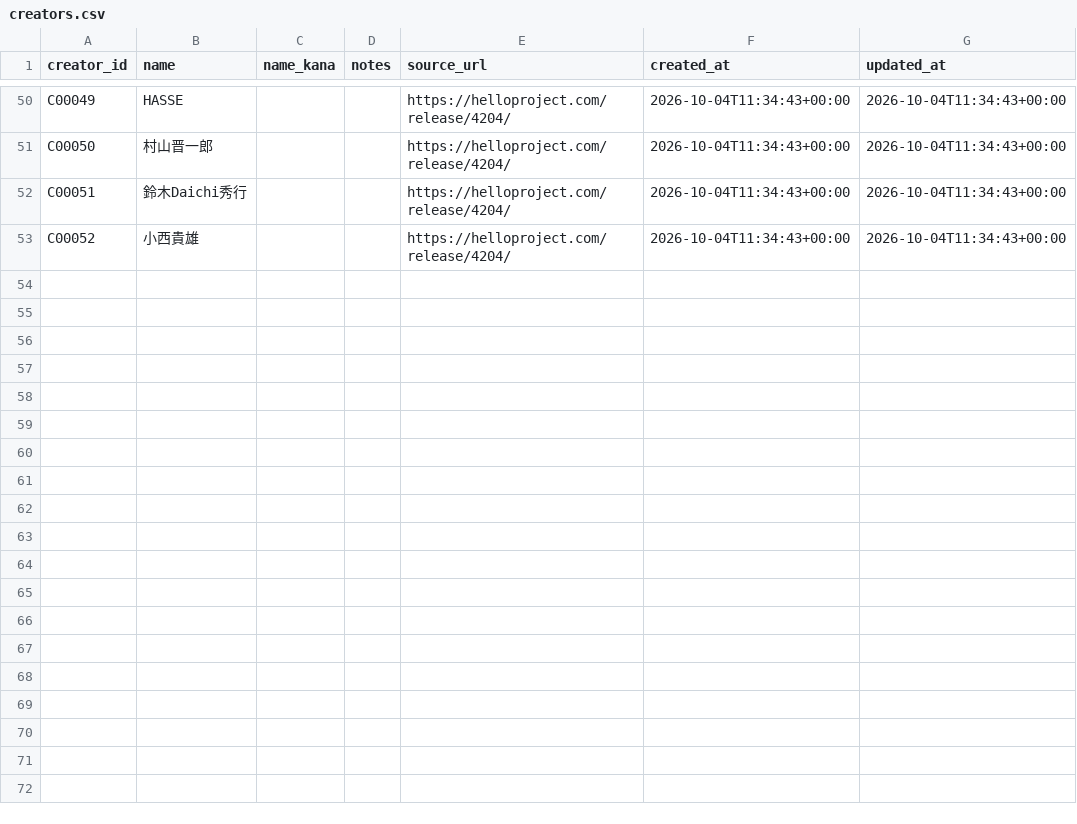
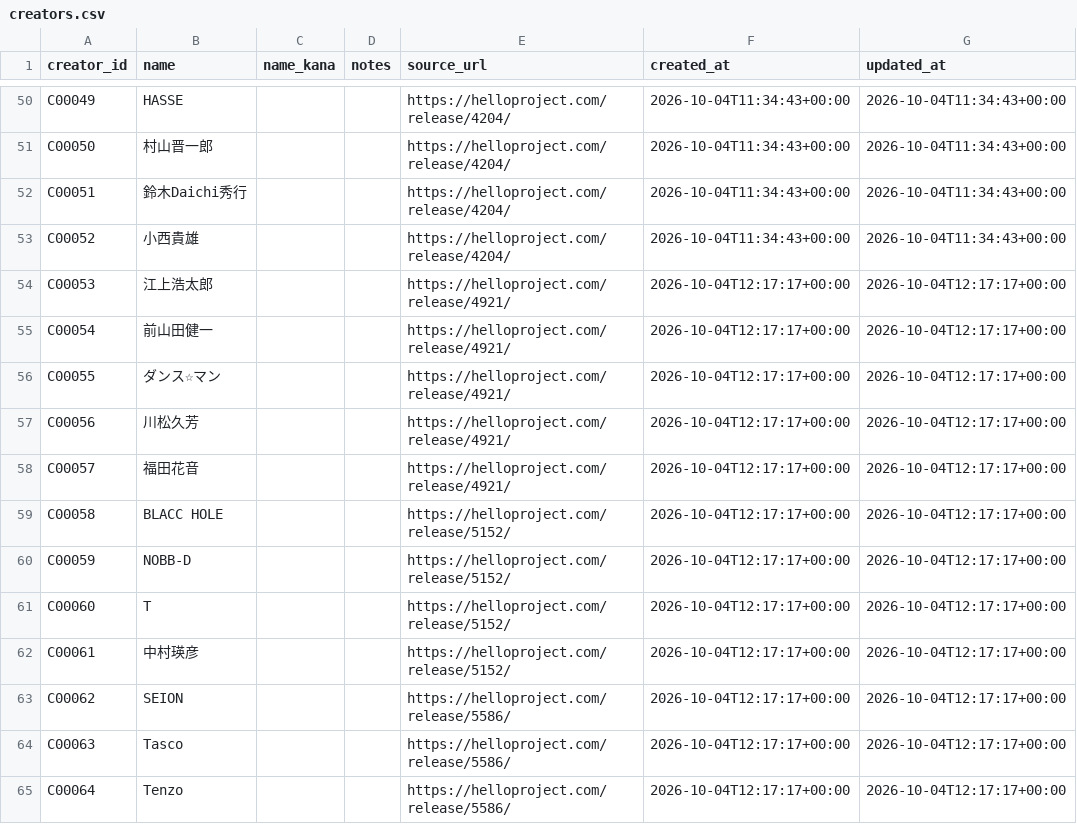
Before and after one commit to YutoSuga/helloproject-song-data, a CSV file: data/creators.csv, drawn as a sheet; only a part is shown, gaps mark what is left out.

```diff
--- a/data/creators.csv
+++ b/data/creators.csv
@@ -53 +53,13 @@ C00051,鈴木Daichi秀行,,,https://helloproject.com/release/4204/,2026-10-04T11
 C00052,小西貴雄,,,https://helloproject.com/release/4204/,2026-10-04T11:34:43+00:00,2026-10-04T11:34:43+00:00
+C00053,江上浩太郎,,,https://helloproject.com/release/4921/,2026-10-04T12:17:17+00:00,2026-10-04T12:17:17+00:00
+C00054,前山田健一,,,https://helloproject.com/release/4921/,2026-10-04T12:17:17+00:00,2026-10-04T12:17:17+00:00
+C00055,ダンス☆マン,,,https://helloproject.com/release/4921/,2026-10-04T12:17:17+00:00,2026-10-04T12:17:17+00:00
+C00056,川松久芳,,,https://helloproject.com/release/4921/,2026-10-04T12:17:17+00:00,2026-10-04T12:17:17+00:00
+C00057,福田花音,,,https://helloproject.com/release/4921/,2026-10-04T12:17:17+00:00,2026-10-04T12:17:17+00:00
+C00058,BLACC HOLE,,,https://helloproject.com/release/5152/,2026-10-04T12:17:17+00:00,2026-10-04T12:17:17+00:00
+C00059,NOBB-D,,,https://helloproject.com/release/5152/,2026-10-04T12:17:17+00:00,2026-10-04T12:17:17+00:00
+C00060,T,,,https://helloproject.com/release/5152/,2026-10-04T12:17:17+00:00,2026-10-04T12:17:17+00:00
+C00061,中村瑛彦,,,https://helloproject.com/release/5152/,2026-10-04T12:17:17+00:00,2026-10-04T12:17:17+00:00
+C00062,SEION,,,https://helloproject.com/release/5586/,2026-10-04T12:17:17+00:00,2026-10-04T12:17:17+00:00
+C00063,Tasco,,,https://helloproject.com/release/5586/,2026-10-04T12:17:17+00:00,2026-10-04T12:17:17+00:00
+C00064,Tenzo,,,https://helloproject.com/release/5586/,2026-10-04T12:17:17+00:00,2026-10-04T12:17:17+00:00
```
Also changed, not shown: data/release_tracks.csv, data/song_artists.csv, 7 other files.
